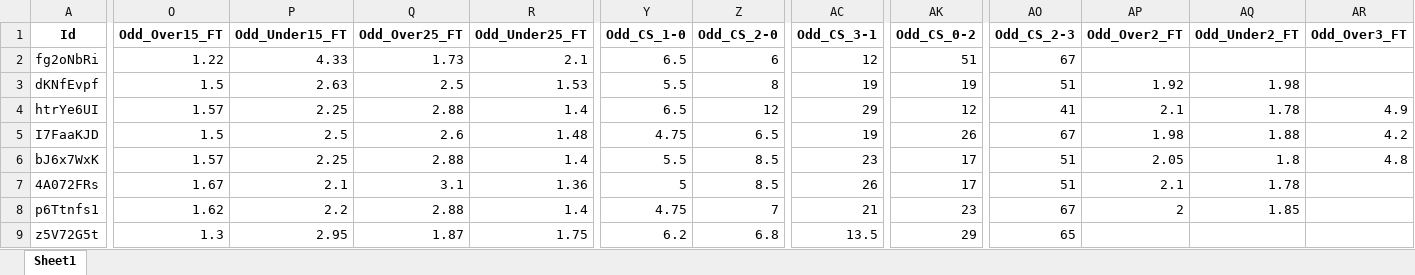
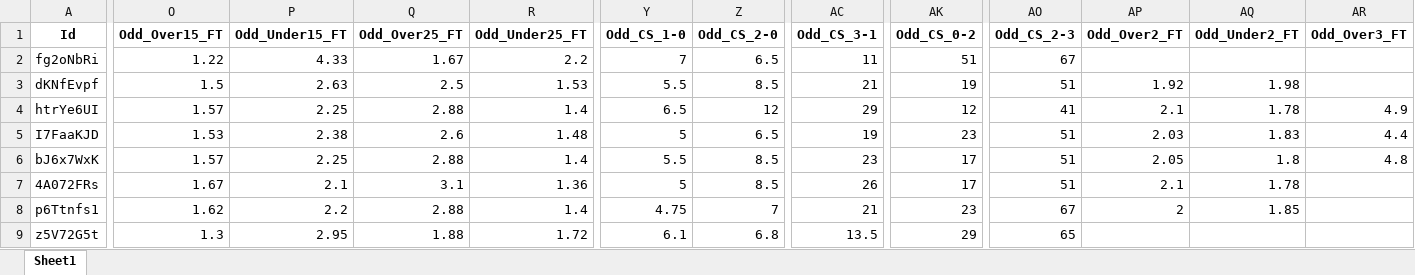
Before and after one commit to mtprado88/jogos_full, an Excel workbook: Jogos_da_Semana_FlashScore_2025-02-24.xlsx, sheet Sheet1, drawn as a sheet; only a part is shown, gaps mark what is left out; values as stored, in another font and other column widths than the file's, no borders; the diff covers the shown part only; the diff names each change by its address in the sheet, - before the commit and + after, or states it on an @@ line.

Commit message:
Atualizando o arquivo XLSX

```diff
--- a/Jogos_da_Semana_FlashScore_2025-02-24.xlsx (sheet Sheet1)
+++ b/Jogos_da_Semana_FlashScore_2025-02-24.xlsx (sheet Sheet1)
-Q2 (Odd_Over25_FT): 1.73
+Q2 (Odd_Over25_FT): 1.67
-R2 (Odd_Under25_FT): 2.1
+R2 (Odd_Under25_FT): 2.2
-Y2 (Odd_CS_1-0): 6.5
+Y2 (Odd_CS_1-0): 7
-Z2 (Odd_CS_2-0): 6
+Z2 (Odd_CS_2-0): 6.5
-AC2 (Odd_CS_3-1): 12
+AC2 (Odd_CS_3-1): 11
-Z3 (Odd_CS_2-0): 8
+Z3 (Odd_CS_2-0): 8.5
-AC3 (Odd_CS_3-1): 19
+AC3 (Odd_CS_3-1): 21
-O5 (Odd_Over15_FT): 1.5
+O5 (Odd_Over15_FT): 1.53
-P5 (Odd_Under15_FT): 2.5
+P5 (Odd_Under15_FT): 2.38
-Y5 (Odd_CS_1-0): 4.75
+Y5 (Odd_CS_1-0): 5
-AK5 (Odd_CS_0-2): 26
+AK5 (Odd_CS_0-2): 23
-AO5 (Odd_CS_2-3): 67
+AO5 (Odd_CS_2-3): 51
-AP5 (Odd_Over2_FT): 1.98
+AP5 (Odd_Over2_FT): 2.03
-AQ5 (Odd_Under2_FT): 1.88
+AQ5 (Odd_Under2_FT): 1.83
-AR5 (Odd_Over3_FT): 4.2
+AR5 (Odd_Over3_FT): 4.4
-Q9 (Odd_Over25_FT): 1.87
+Q9 (Odd_Over25_FT): 1.88
-R9 (Odd_Under25_FT): 1.75
+R9 (Odd_Under25_FT): 1.72
-Y9 (Odd_CS_1-0): 6.2
+Y9 (Odd_CS_1-0): 6.1
```
Also changed, not shown: 231 edited cells elsewhere in this sheet.
